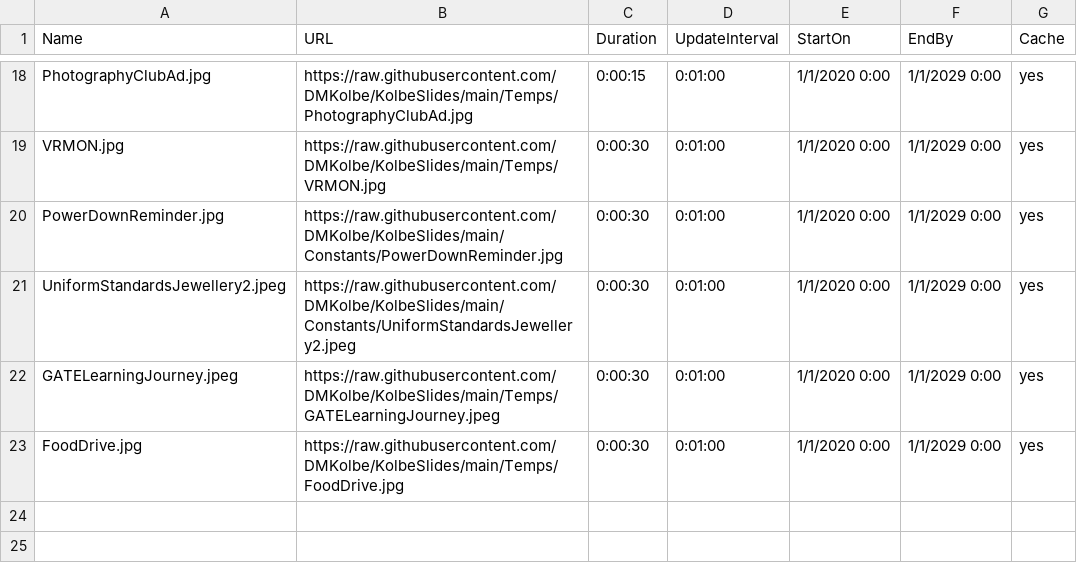
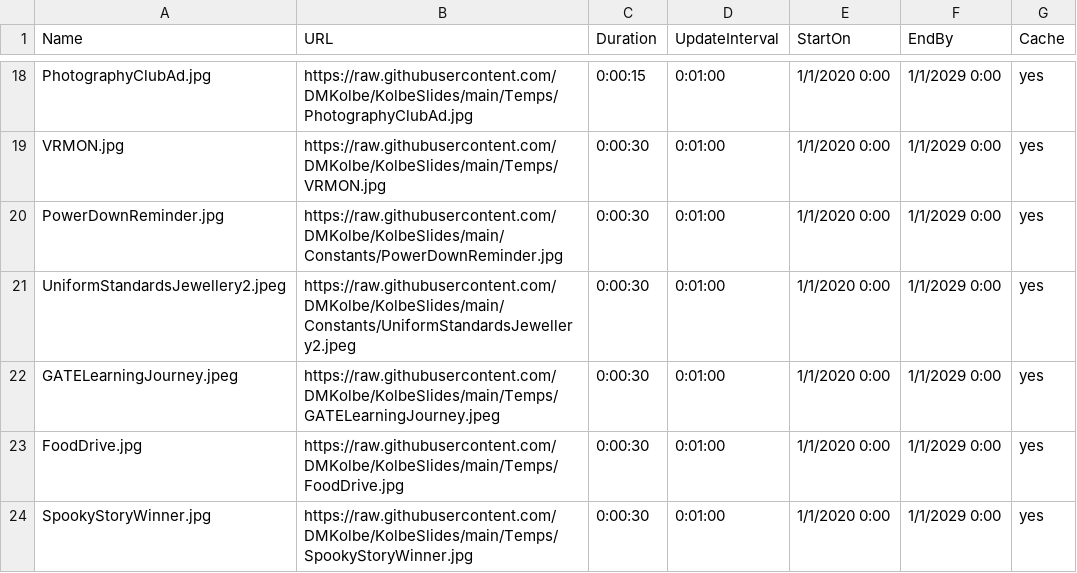
Before and after one commit to DMKolbe/KolbeSlides, a CSV file: Slides.csv, drawn as a sheet; only a part is shown, gaps mark what is left out.

Commit message:
Update Slides.csv

```diff
--- a/Slides.csv
+++ b/Slides.csv
@@ -23 +23,2 @@ GATELearningJourney.jpeg,https://raw.githubusercontent.com/DMKolbe/KolbeSlides/m
 FoodDrive.jpg,https://raw.githubusercontent.com/DMKolbe/KolbeSlides/main/Temps/FoodDrive.jpg,0:00:30,0:01:00,1/1/2020 0:00,1/1/2029 0:00,yes
+SpookyStoryWinner.jpg,https://raw.githubusercontent.com/DMKolbe/KolbeSlides/main/Temps/SpookyStoryWinner.jpg,0:00:30,0:01:00,1/1/2020 0:00,1/1/2029 0:00,yes
```
